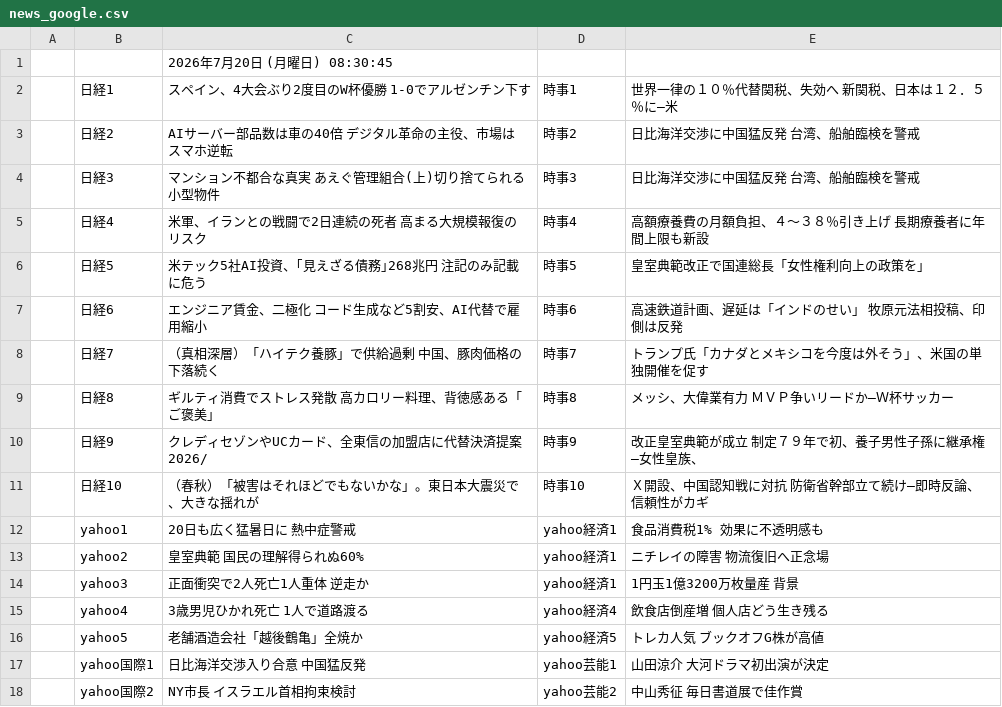
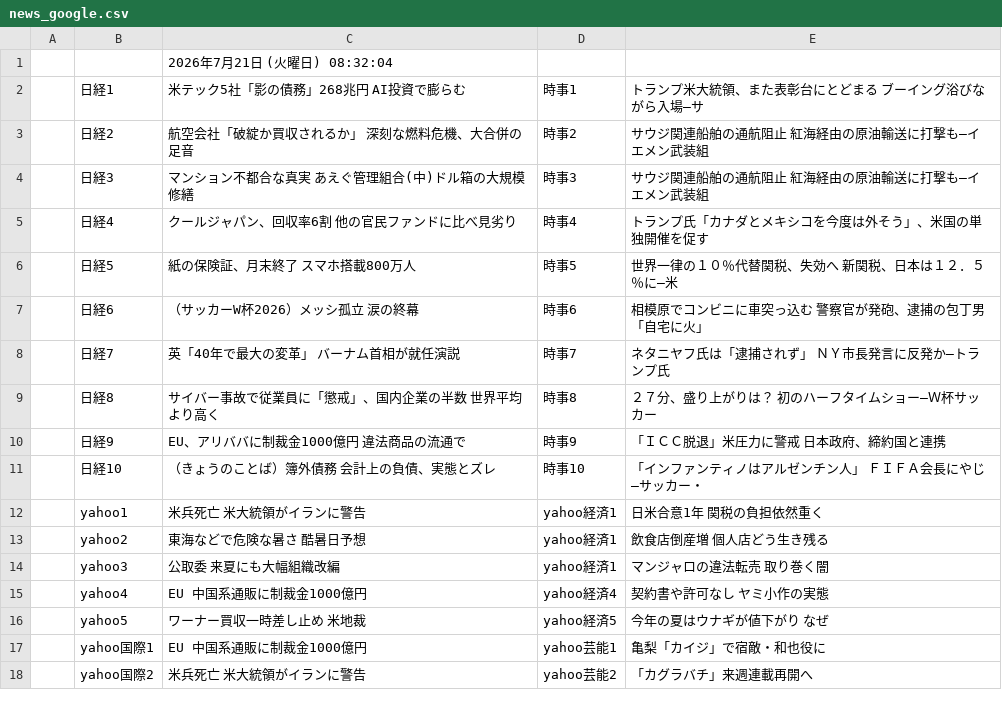
Before and after one commit to keroppa88/news, a CSV file: news_google.csv, drawn as a sheet; only a part is shown; the diff covers the shown part only.

```diff
--- a/news_google.csv
+++ b/news_google.csv
@@ -1,18 +1,18 @@
-,,2026年7月20日 (月曜日) 08:30:45,,
-,日経1,スペイン、4大会ぶり2度目のW杯優勝 1-0でアルゼンチン下す,時事1,世界一律の１０％代替関税、失効へ 新関税、日本は１２．５％に―米
-,日経2,AIサーバー部品数は車の40倍 デジタル革命の主役、市場はスマホ逆転,時事2,日比海洋交渉に中国猛反発 台湾、船舶臨検を警戒
-,日経3,マンション不都合な真実 あえぐ管理組合(上)切り捨てられる小型物件,時事3,日比海洋交渉に中国猛反発 台湾、船舶臨検を警戒
-,日経4,米軍、イランとの戦闘で2日連続の死者 高まる大規模報復のリスク,時事4,高額療養費の月額負担、４～３８％引き上げ 長期療養者に年間上限も新設
-,日経5,米テック5社AI投資、｢見えざる債務｣268兆円 注記のみ記載に危う,時事5,皇室典範改正で国連総長「女性権利向上の政策を」
-,日経6,エンジニア賃金、二極化 コード生成など5割安、AI代替で雇用縮小,時事6,高速鉄道計画、遅延は「インドのせい」 牧原元法相投稿、印側は反発
-,日経7,（真相深層）「ハイテク養豚」で供給過剰 中国、豚肉価格の下落続く,時事7,トランプ氏「カナダとメキシコを今度は外そう」、米国の単独開催を促す
-,日経8,ギルティ消費でストレス発散 高カロリー料理、背徳感ある「ご褒美」,時事8,メッシ、大偉業有力 ＭＶＰ争いリードか―Ｗ杯サッカー
-,日経9,クレディセゾンやUCカード、全東信の加盟店に代替決済提案 2026/,時事9,改正皇室典範が成立 制定７９年で初、養子男性子孫に継承権―女性皇族、
-,日経10,（春秋）「被害はそれほどでもないかな」。東日本大震災で、大きな揺れが,時事10,Ｘ開設、中国認知戦に対抗 防衛省幹部立て続け―即時反論、信頼性がカギ
-,yahoo1,20日も広く猛暑日に 熱中症警戒,yahoo経済1,食品消費税1% 効果に不透明感も
-,yahoo2,皇室典範 国民の理解得られぬ60%,yahoo経済1,ニチレイの障害 物流復旧へ正念場
-,yahoo3,正面衝突で2人死亡1人重体 逆走か,yahoo経済1,1円玉1億3200万枚量産 背景
-,yahoo4,3歳男児ひかれ死亡 1人で道路渡る,yahoo経済4,飲食店倒産増 個人店どう生き残る
-,yahoo5,老舗酒造会社「越後鶴亀」全焼か,yahoo経済5,トレカ人気 ブックオフG株が高値
-,yahoo国際1,日比海洋交渉入り合意 中国猛反発,yahoo芸能1,山田涼介 大河ドラマ初出演が決定
-,yahoo国際2,NY市長 イスラエル首相拘束検討,yahoo芸能2,中山秀征 毎日書道展で佳作賞
+,,2026年7月21日 (火曜日) 08:32:04,,
+,日経1,米テック5社「影の債務」268兆円 AI投資で膨らむ,時事1,トランプ米大統領、また表彰台にとどまる ブーイング浴びながら入場―サ
+,日経2,航空会社「破綻か買収されるか」 深刻な燃料危機、大合併の足音,時事2,サウジ関連船舶の通航阻止 紅海経由の原油輸送に打撃も―イエメン武装組
+,日経3,マンション不都合な真実 あえぐ管理組合(中)ドル箱の大規模修繕,時事3,サウジ関連船舶の通航阻止 紅海経由の原油輸送に打撃も―イエメン武装組
+,日経4,クールジャパン、回収率6割 他の官民ファンドに比べ見劣り,時事4,トランプ氏「カナダとメキシコを今度は外そう」、米国の単独開催を促す
+,日経5,紙の保険証、月末終了 スマホ搭載800万人,時事5,世界一律の１０％代替関税、失効へ 新関税、日本は１２．５％に―米
+,日経6,（サッカーW杯2026）メッシ孤立 涙の終幕,時事6,相模原でコンビニに車突っ込む 警察官が発砲、逮捕の包丁男「自宅に火」
+,日経7,英「40年で最大の変革」 バーナム首相が就任演説,時事7,ネタニヤフ氏は「逮捕されず」 ＮＹ市長発言に反発か―トランプ氏
+,日経8,サイバー事故で従業員に「懲戒」、国内企業の半数 世界平均より高く,時事8,２７分、盛り上がりは？ 初のハーフタイムショー―Ｗ杯サッカー
+,日経9,EU、アリババに制裁金1000億円 違法商品の流通で,時事9,「ＩＣＣ脱退」米圧力に警戒 日本政府、締約国と連携
+,日経10,（きょうのことば）簿外債務 会計上の負債、実態とズレ,時事10,「インファンティノはアルゼンチン人」 ＦＩＦＡ会長にやじ―サッカー・
+,yahoo1,米兵死亡 米大統領がイランに警告,yahoo経済1,日米合意1年 関税の負担依然重く
+,yahoo2,東海などで危険な暑さ 酷暑日予想,yahoo経済1,飲食店倒産増 個人店どう生き残る
+,yahoo3,公取委 来夏にも大幅組織改編,yahoo経済1,マンジャロの違法転売 取り巻く闇
+,yahoo4,EU 中国系通販に制裁金1000億円,yahoo経済4,契約書や許可なし ヤミ小作の実態
+,yahoo5,ワーナー買収一時差し止め 米地裁,yahoo経済5,今年の夏はウナギが値下がり なぜ
+,yahoo国際1,EU 中国系通販に制裁金1000億円,yahoo芸能1,亀梨「カイジ」で宿敵・和也役に
+,yahoo国際2,米兵死亡 米大統領がイランに警告,yahoo芸能2,「カグラバチ」来週連載再開へ
```
Also changed, not shown: 5 added rows, 5 removed rows and 11 edited cells elsewhere in this file, news.csv, news_ai.csv, 13 other files.
